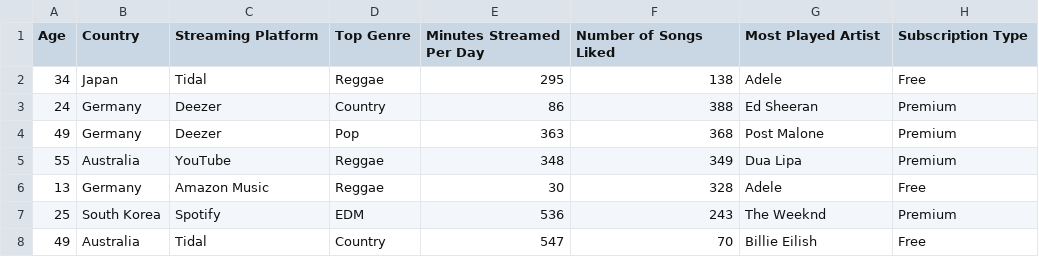
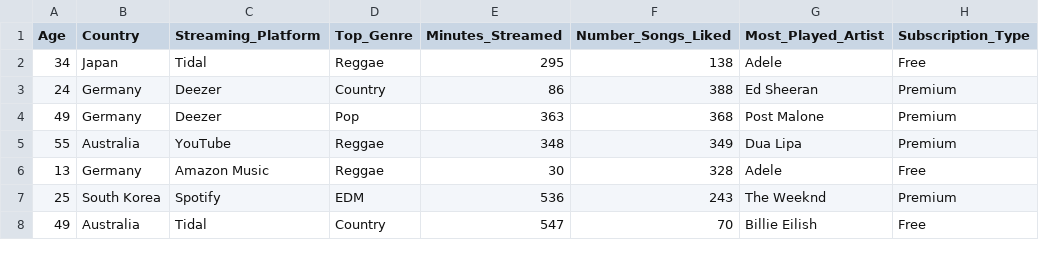
Before and after one commit to yxuu0194/FIT3179, a CSV file: data/Global_Music_Streaming_Listener_Preferences.csv, drawn as a sheet; only a part is shown.

Commit message:
Update Global_Music_Streaming_Listener_Preferences.csv

```diff
--- a/data/Global_Music_Streaming_Listener_Preferences.csv
+++ b/data/Global_Music_Streaming_Listener_Preferences.csv
@@ -1,2 +1,2 @@
-Age,Country,Streaming Platform,Top Genre,Minutes Streamed Per Day,Number of Songs Liked,Most Played Artist,Subscription Type
+Age,Country,Streaming_Platform,Top_Genre,Minutes_Streamed,Number_Songs_Liked,Most_Played_Artist,Subscription_Type
 34,Japan,Tidal,Reggae,295,138,Adele,Free
```
